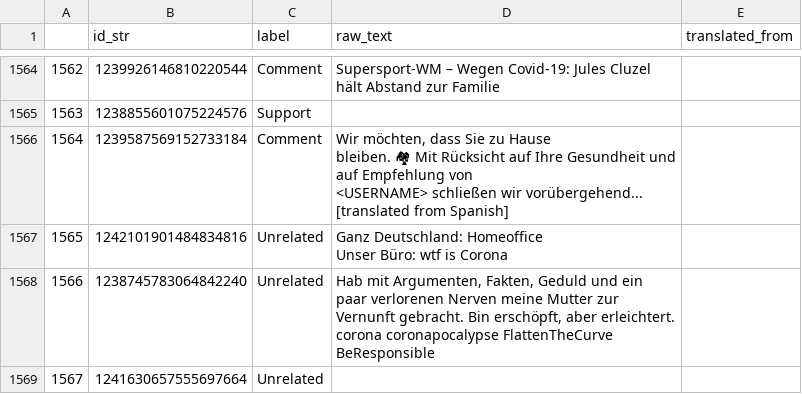
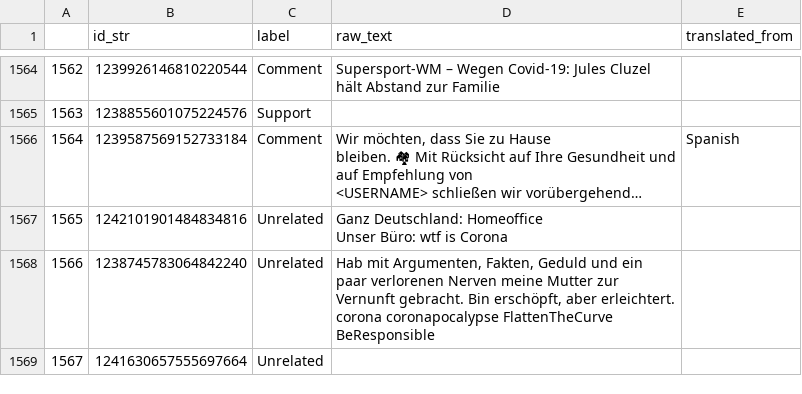
Before and after one commit to opallch/argument_relation_detection, a CSV file: annotated_data/student_annotation_clean_translated_column.csv, drawn as a sheet; only a part is shown, gaps mark what is left out; the diff covers the shown part only; the diff names each change by its address in the sheet, - before the commit and + after, or states it on an @@ line.

Commit message:
Complete csv for student annotation translated column

```diff
--- a/annotated_data/student_annotation_clean_translated_column.csv
+++ b/annotated_data/student_annotation_clean_translated_column.csv
-D1566 (raw_text): …schließen wir vorübergehend... [translated from Spanish]
+D1566 (raw_text): …schließen wir vorübergehend…
-E1566 (translated_from): (empty)
+E1566 (translated_from): Spanish
```
Also changed, not shown: 180 edited cells elsewhere in this file.
